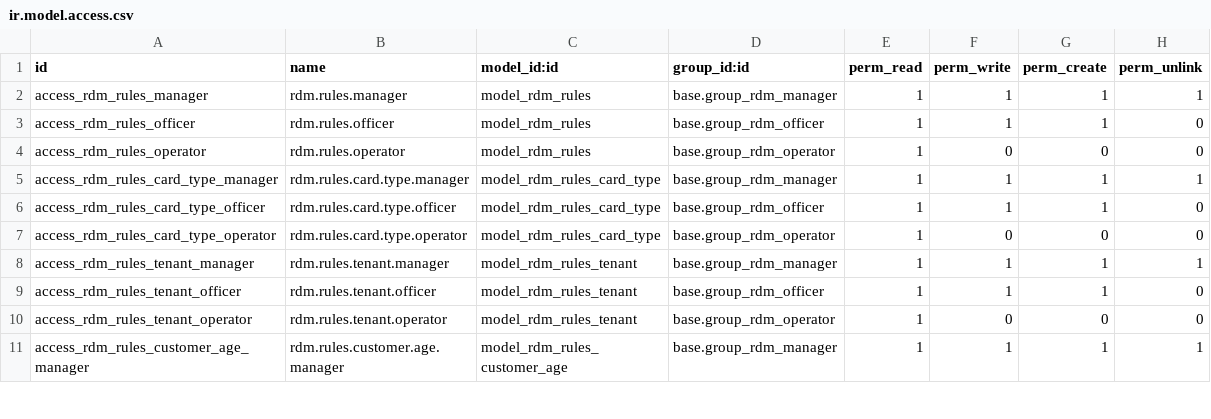
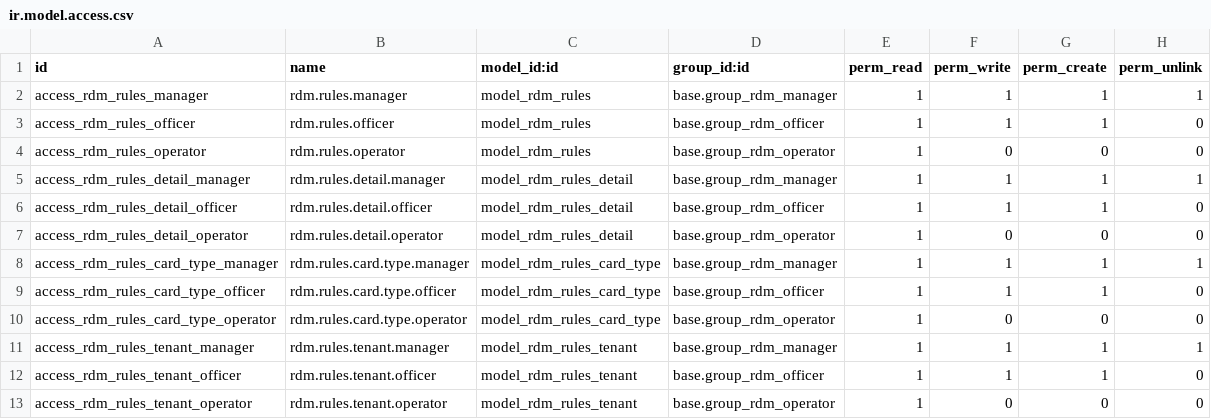
Before and after one commit to wahhid/jakc_redemption_trans_rule_ec, a CSV file: security/ir.model.access.csv, drawn as a sheet; only a part is shown; the shorter side is filled out with more unchanged rows; the diff names each change by its address in the sheet, - before the commit and + after, or states it on an @@ line.

Commit message:
Fix Error

```diff
--- a/security/ir.model.access.csv
+++ b/security/ir.model.access.csv
+row 5: access_rdm_rules_detail_manager | rdm.rules.detail.manager | model_rdm_rules_detail | base.group_rdm_manager | 1 | 1 | 1 | 1
+row 6: access_rdm_rules_detail_officer | rdm.rules.detail.officer | model_rdm_rules_detail | base.group_rdm_officer | 1 | 1 | 1 | 0
+row 7: access_rdm_rules_detail_operator | rdm.rules.detail.operator | model_rdm_rules_detail | base.group_rdm_operator | 1 | 0 | 0 | 0
```
